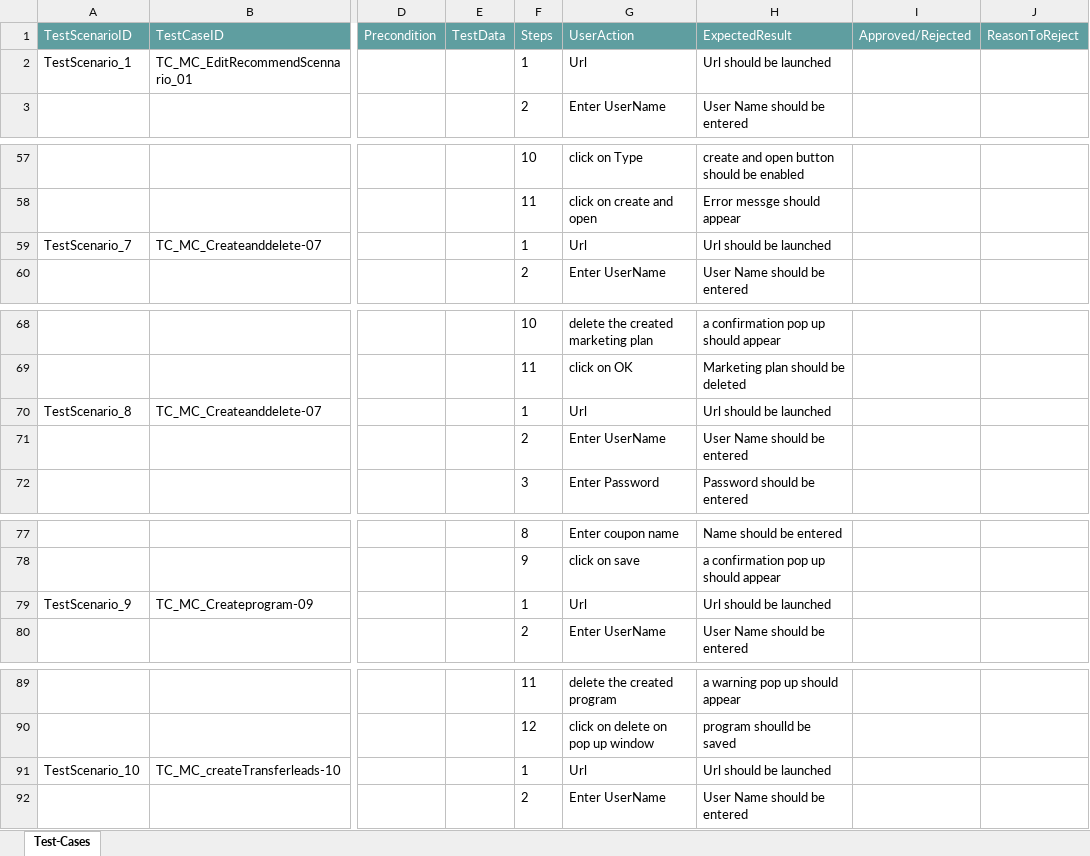
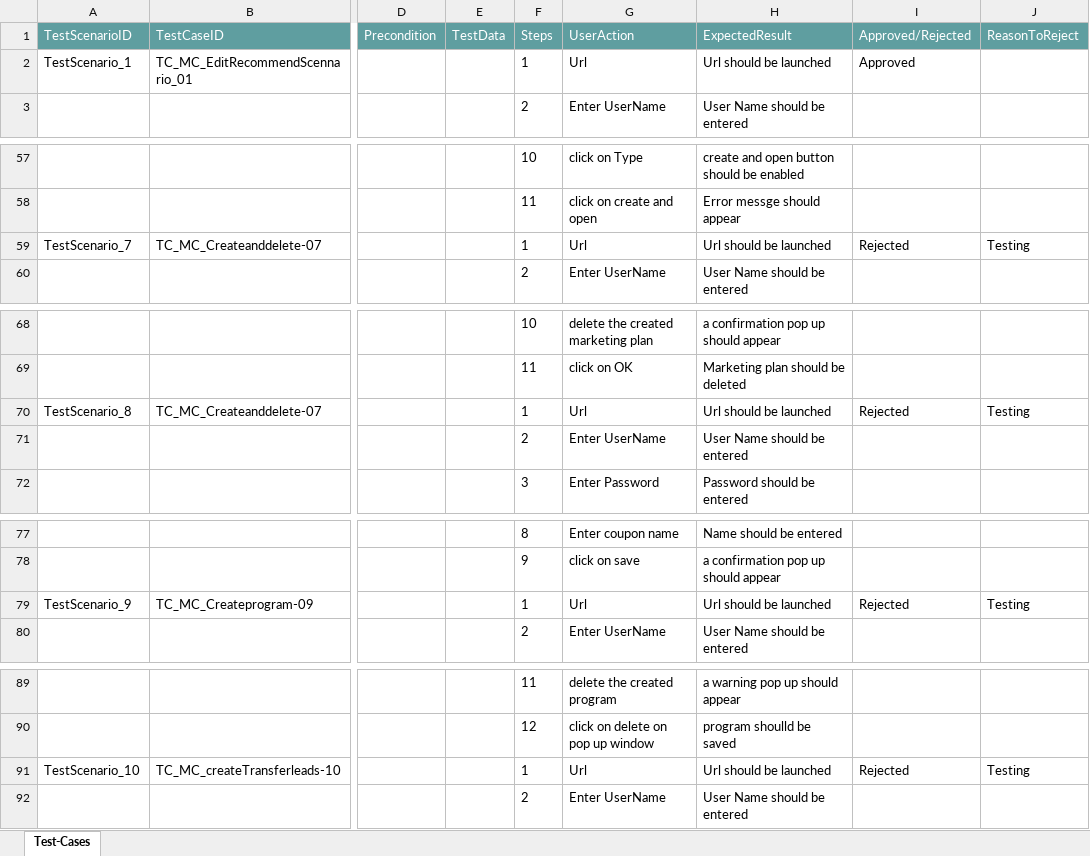
Before and after one commit to ShaikMohamedIrfan/gapplication, an Excel workbook: genericappspkg.xlsx, sheet Test-Cases, drawn as a sheet; only a part is shown, gaps mark what is left out; values as stored, in another font and other column widths than the file's, no borders; table styles not drawn; the diff covers the shown part only; the diff names each change by its address in the sheet, - before the commit and + after, or states it on an @@ line.

```diff
--- a/genericappspkg.xlsx (sheet Test-Cases)
+++ b/genericappspkg.xlsx (sheet Test-Cases)
-I2 (Approved/Rejected): (empty)
+I2 (Approved/Rejected): Approved
-I59 (Approved/Rejected): (empty)
+I59 (Approved/Rejected): Rejected
-J59 (ReasonToReject): (empty)
+J59 (ReasonToReject): Testing
-I70 (Approved/Rejected): (empty)
+I70 (Approved/Rejected): Rejected
-J70 (ReasonToReject): (empty)
+J70 (ReasonToReject): Testing
-I79 (Approved/Rejected): (empty)
+I79 (Approved/Rejected): Rejected
-J79 (ReasonToReject): (empty)
+J79 (ReasonToReject): Testing
-I91 (Approved/Rejected): (empty)
+I91 (Approved/Rejected): Rejected
-J91 (ReasonToReject): (empty)
+J91 (ReasonToReject): Testing
```
Also changed, not shown: 10 edited cells elsewhere in this sheet.
